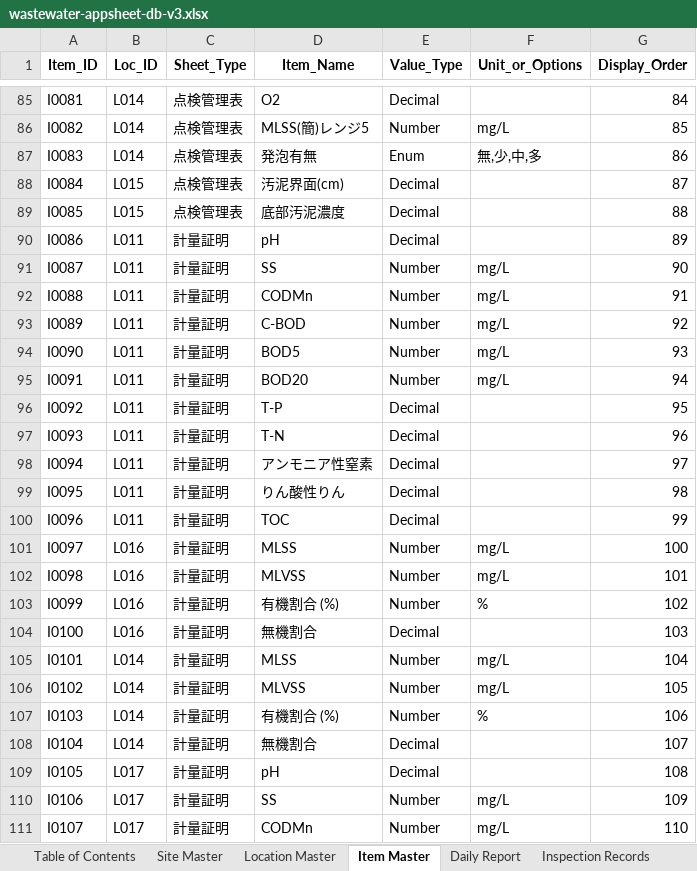
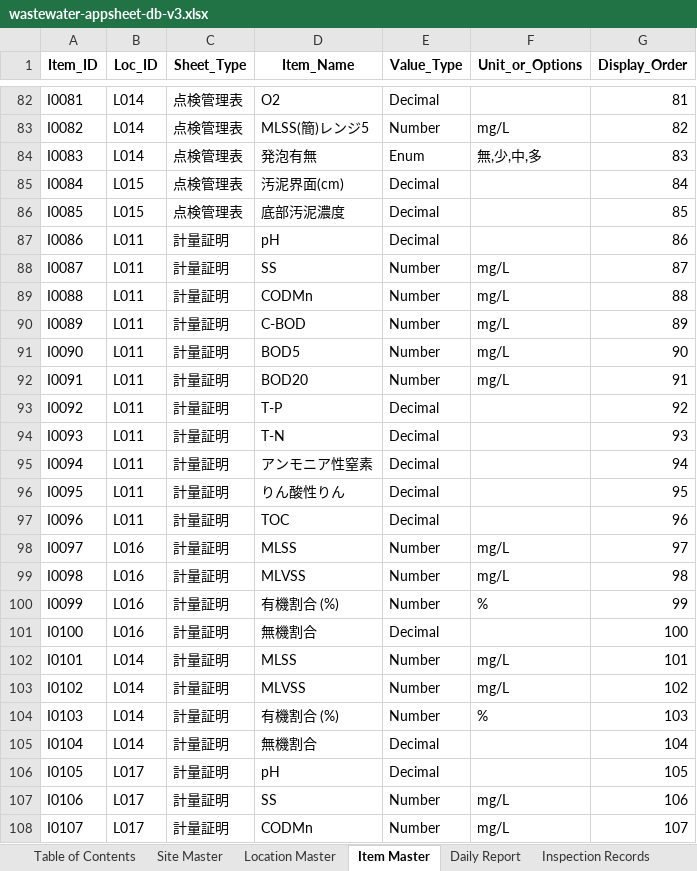
Before and after one commit to f-ebe-lgtm/kbl-wastewater-app, an Excel workbook: wastewater-appsheet-db-v3.xlsx, sheet Item Master, drawn as a sheet; only a part is shown, gaps mark what is left out; values as stored, in another font and other column widths than the file's, no borders; addresses are those after the commit; the diff covers the shown part only; the diff names each change by its address in the sheet, - before the commit and + after, or states it on an @@ line.

```diff
--- a/wastewater-appsheet-db-v3.xlsx (sheet Item Master)
+++ b/wastewater-appsheet-db-v3.xlsx (sheet Item Master)
-G82 (Display_Order): 84
+G82 (Display_Order): 81
-G83 (Display_Order): 85
+G83 (Display_Order): 82
-G84 (Display_Order): 86
+G84 (Display_Order): 83
-G85 (Display_Order): 87
+G85 (Display_Order): 84
-G86 (Display_Order): 88
+G86 (Display_Order): 85
-G87 (Display_Order): 89
+G87 (Display_Order): 86
-G88 (Display_Order): 90
+G88 (Display_Order): 87
-G89 (Display_Order): 91
+G89 (Display_Order): 88
-G90 (Display_Order): 92
+G90 (Display_Order): 89
-G91 (Display_Order): 93
+G91 (Display_Order): 90
-G92 (Display_Order): 94
+G92 (Display_Order): 91
-G93 (Display_Order): 95
+G93 (Display_Order): 92
-G94 (Display_Order): 96
+G94 (Display_Order): 93
-G95 (Display_Order): 97
+G95 (Display_Order): 94
-G96 (Display_Order): 98
+G96 (Display_Order): 95
-G97 (Display_Order): 99
+G97 (Display_Order): 96
-G98 (Display_Order): 100
+G98 (Display_Order): 97
-G99 (Display_Order): 101
+G99 (Display_Order): 98
-G100 (Display_Order): 102
+G100 (Display_Order): 99
-G101 (Display_Order): 103
+G101 (Display_Order): 100
-G102 (Display_Order): 104
+G102 (Display_Order): 101
-G103 (Display_Order): 105
+G103 (Display_Order): 102
-G104 (Display_Order): 106
+G104 (Display_Order): 103
-G105 (Display_Order): 107
+G105 (Display_Order): 104
-G106 (Display_Order): 108
+G106 (Display_Order): 105
-G107 (Display_Order): 109
+G107 (Display_Order): 106
-G108 (Display_Order): 110
+G108 (Display_Order): 107
```
Also changed, not shown: 7 added rows, 7 removed rows and 175 edited cells elsewhere in this sheet, sheet Inspection Records, 1 other file.
